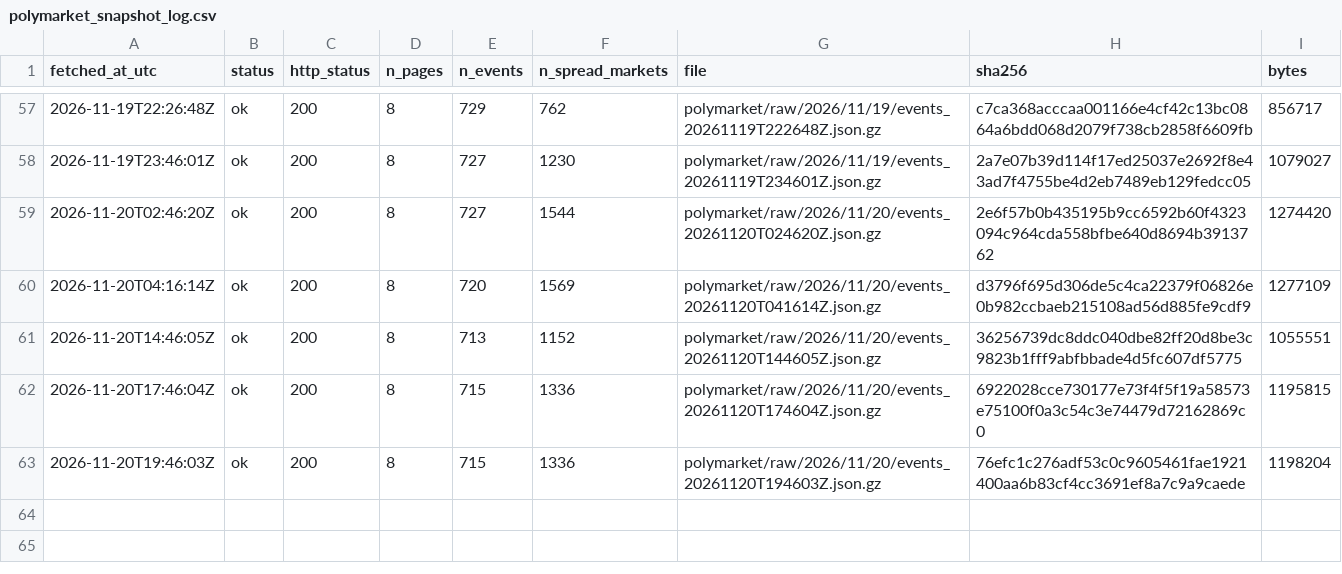
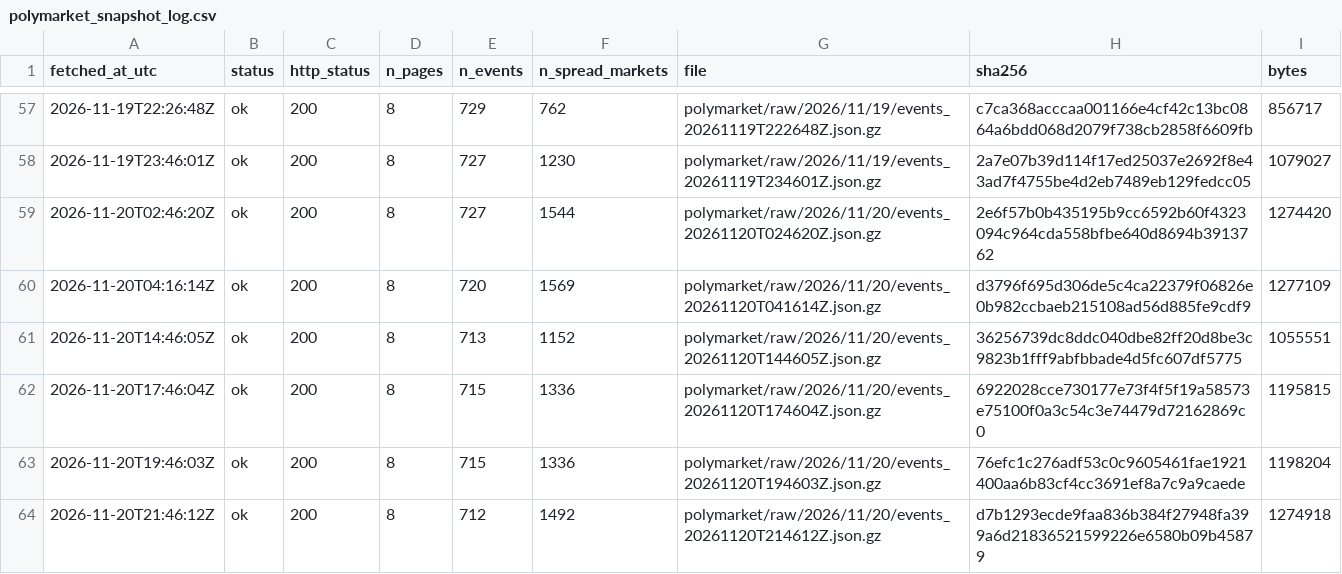
Before and after one commit to ohektner/shac-sb-index, a CSV file: data/status/polymarket_snapshot_log.csv, drawn as a sheet; only a part is shown, gaps mark what is left out; the diff names each change by its address in the sheet, - before the commit and + after, or states it on an @@ line.

```diff
--- a/data/status/polymarket_snapshot_log.csv
+++ b/data/status/polymarket_snapshot_log.csv
+row 64: 2026-11-20T21:46:12Z | ok | 200 | 8 | 712 | 1492 | polymarket/raw/2026/11/20/events_20261120T214612Z.json.gz | d7b1293ecde9faa836b384f27948fa399a6d21836521599226e6580b09b45879 | 1274918
```
